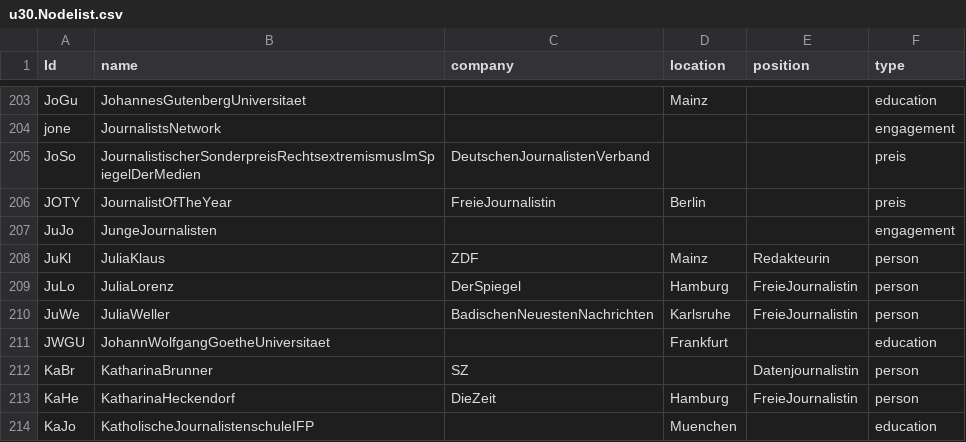
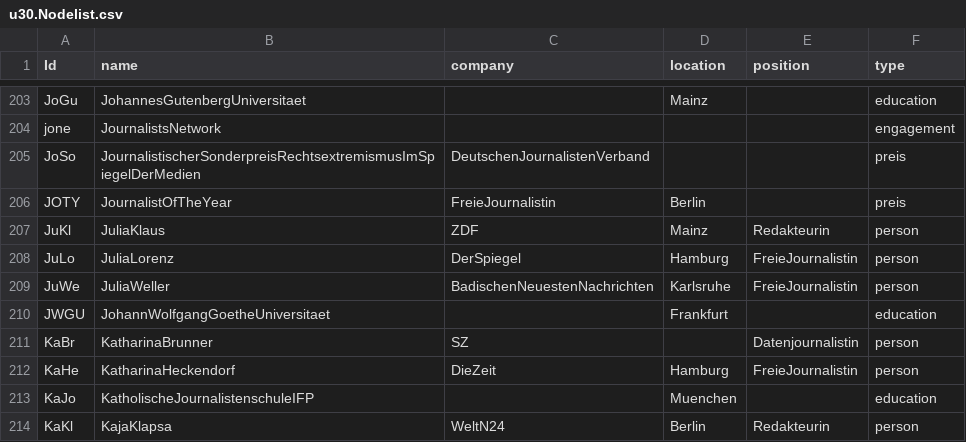
Before and after one commit to JohannaPuehs/15.11.Frauen-u30-im-Journalismus, a CSV file: u30.Nodelist.csv, drawn as a sheet; only a part is shown, gaps mark what is left out; the shorter side is filled out with more unchanged rows; the diff names each change by its address in the sheet, - before the commit and + after, or states it on an @@ line.

Commit message:
Update u30.Nodelist.csv

```diff
--- a/u30.Nodelist.csv
+++ b/u30.Nodelist.csv
-row 207: JuJo | JungeJournalisten |  |  |  | engagement
```
